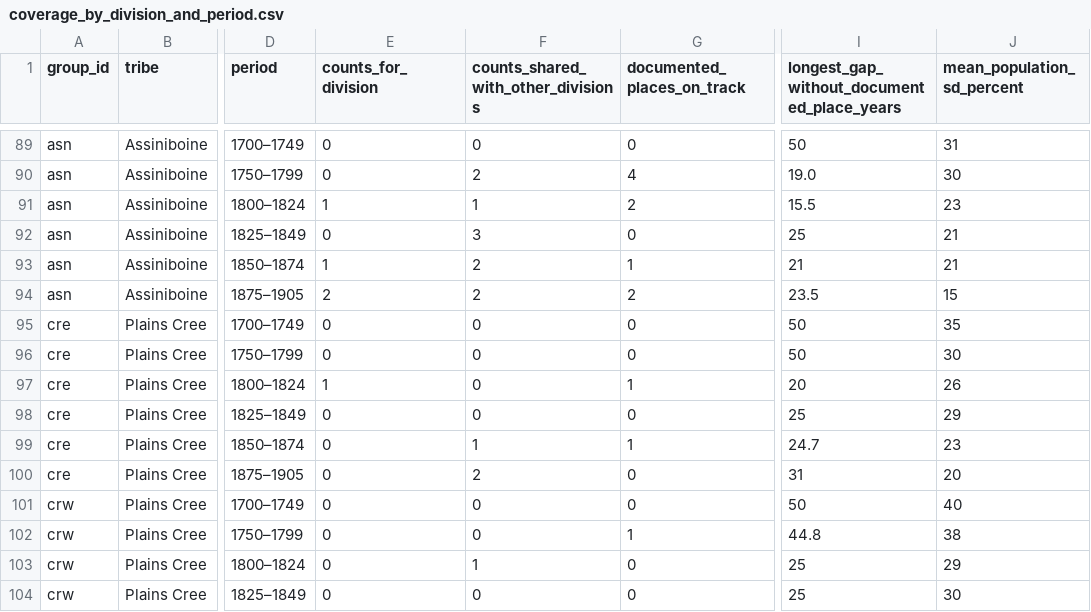
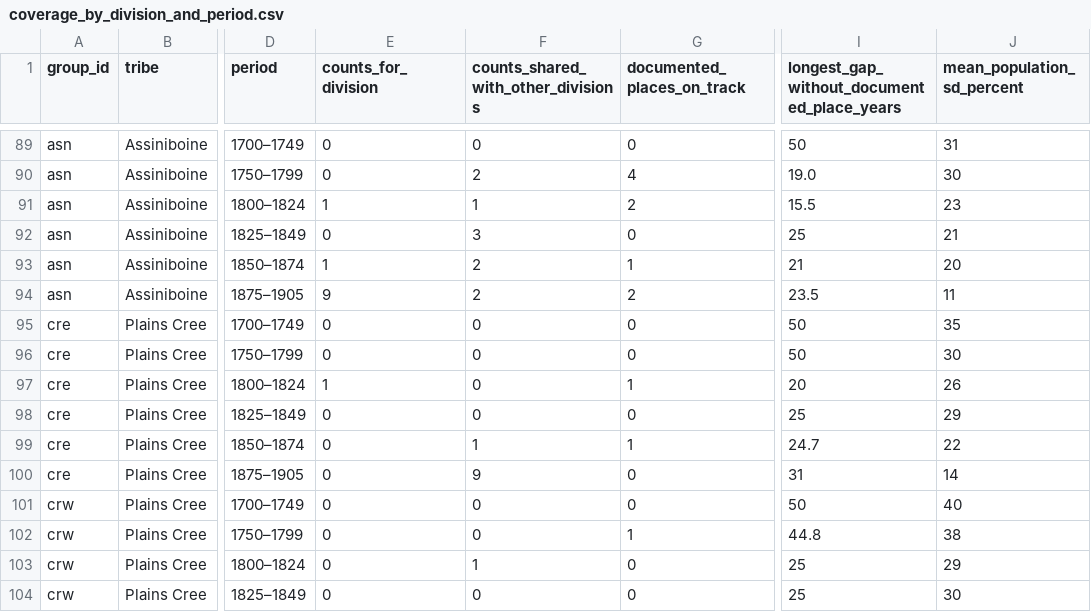
Before and after one commit to j-e-scriptorium/j-e-fabrica, a CSV file: campus-magnus/data/coverage_by_division_and_period.csv, drawn as a sheet; only a part is shown, gaps mark what is left out; the diff covers the shown part only; the diff names each change by its address in the sheet, - before the commit and + after, or states it on an @@ line.

```diff
--- a/campus-magnus/data/coverage_by_division_and_period.csv
+++ b/campus-magnus/data/coverage_by_division_and_period.csv
-J93 (mean_population_sd_percent): 21
+J93 (mean_population_sd_percent): 20
-E94 (counts_for_division): 2
+E94 (counts_for_division): 9
-J94 (mean_population_sd_percent): 15
+J94 (mean_population_sd_percent): 11
-J99 (mean_population_sd_percent): 23
+J99 (mean_population_sd_percent): 22
-F100: 2
+F100: 9
-J100 (mean_population_sd_percent): 20
+J100 (mean_population_sd_percent): 14
```
Also changed, not shown: 15 edited cells elsewhere in this file, campus-magnus/data/band_population.csv, campus-magnus/data/fitted_population_by_division.csv, 15 other files.
